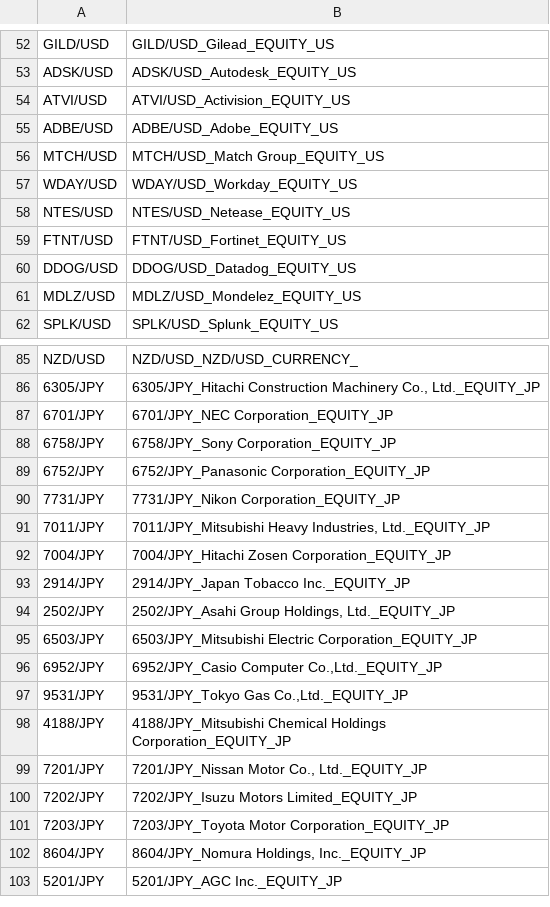
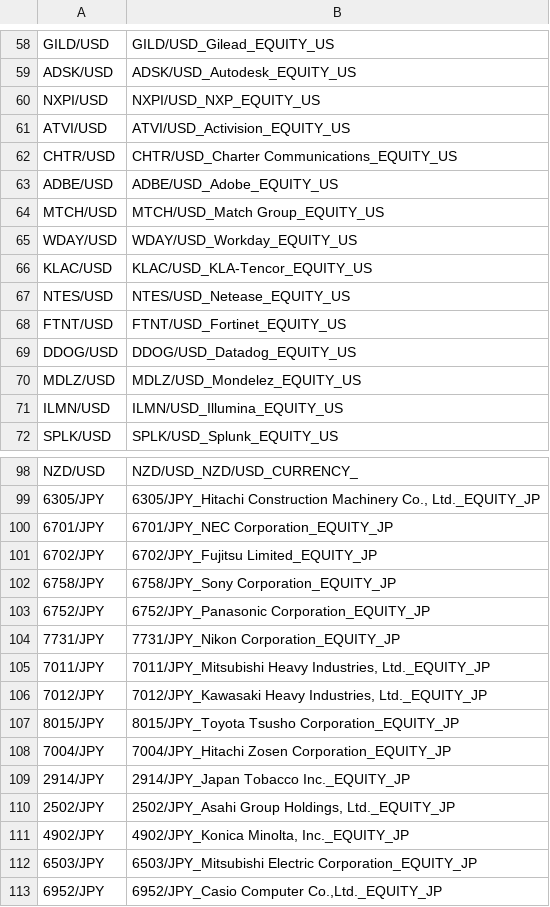
Before and after one commit to onestar3363/screener, a CSV file: csymbols.csv, drawn as a sheet; only a part is shown, gaps mark what is left out; the shorter side is filled out with more unchanged rows; the diff covers the shown part only.

Commit message:
Add files via upload

```diff
--- a/csymbols.csv
+++ b/csymbols.csv
@@ -53,3 +59,5 @@ GILD/USD,GILD/USD_Gilead_EQUITY_US
 ADSK/USD,ADSK/USD_Autodesk_EQUITY_US
+NXPI/USD,NXPI/USD_NXP_EQUITY_US
 ATVI/USD,ATVI/USD_Activision_EQUITY_US
+CHTR/USD,CHTR/USD_Charter Communications_EQUITY_US
 ADBE/USD,ADBE/USD_Adobe_EQUITY_US
@@ -57,2 +65,3 @@ MTCH/USD,MTCH/USD_Match Group_EQUITY_US
 WDAY/USD,WDAY/USD_Workday_EQUITY_US
+KLAC/USD,KLAC/USD_KLA-Tencor_EQUITY_US
 NTES/USD,NTES/USD_Netease_EQUITY_US
@@ -61,2 +70,3 @@ DDOG/USD,DDOG/USD_Datadog_EQUITY_US
 MDLZ/USD,MDLZ/USD_Mondelez_EQUITY_US
+ILMN/USD,ILMN/USD_Illumina_EQUITY_US
 SPLK/USD,SPLK/USD_Splunk_EQUITY_US
@@ -87,2 +100,3 @@ NZD/USD,NZD/USD_NZD/USD_CURRENCY_
 6701/JPY,6701/JPY_NEC Corporation_EQUITY_JP
+6702/JPY,6702/JPY_Fujitsu Limited_EQUITY_JP
 6758/JPY,6758/JPY_Sony Corporation_EQUITY_JP
@@ -91,2 +105,4 @@ NZD/USD,NZD/USD_NZD/USD_CURRENCY_
 7011/JPY,"7011/JPY_Mitsubishi Heavy Industries, Ltd._EQUITY_JP"
+7012/JPY,"7012/JPY_Kawasaki Heavy Industries, Ltd._EQUITY_JP"
+8015/JPY,8015/JPY_Toyota Tsusho Corporation_EQUITY_JP
 7004/JPY,7004/JPY_Hitachi Zosen Corporation_EQUITY_JP
@@ -94,2 +110,3 @@ NZD/USD,NZD/USD_NZD/USD_CURRENCY_
 2502/JPY,"2502/JPY_Asahi Group Holdings, Ltd._EQUITY_JP"
+4902/JPY,"4902/JPY_Konica Minolta, Inc._EQUITY_JP"
 6503/JPY,6503/JPY_Mitsubishi Electric Corporation_EQUITY_JP
```
Also changed, not shown: 10 added rows elsewhere in this file.
